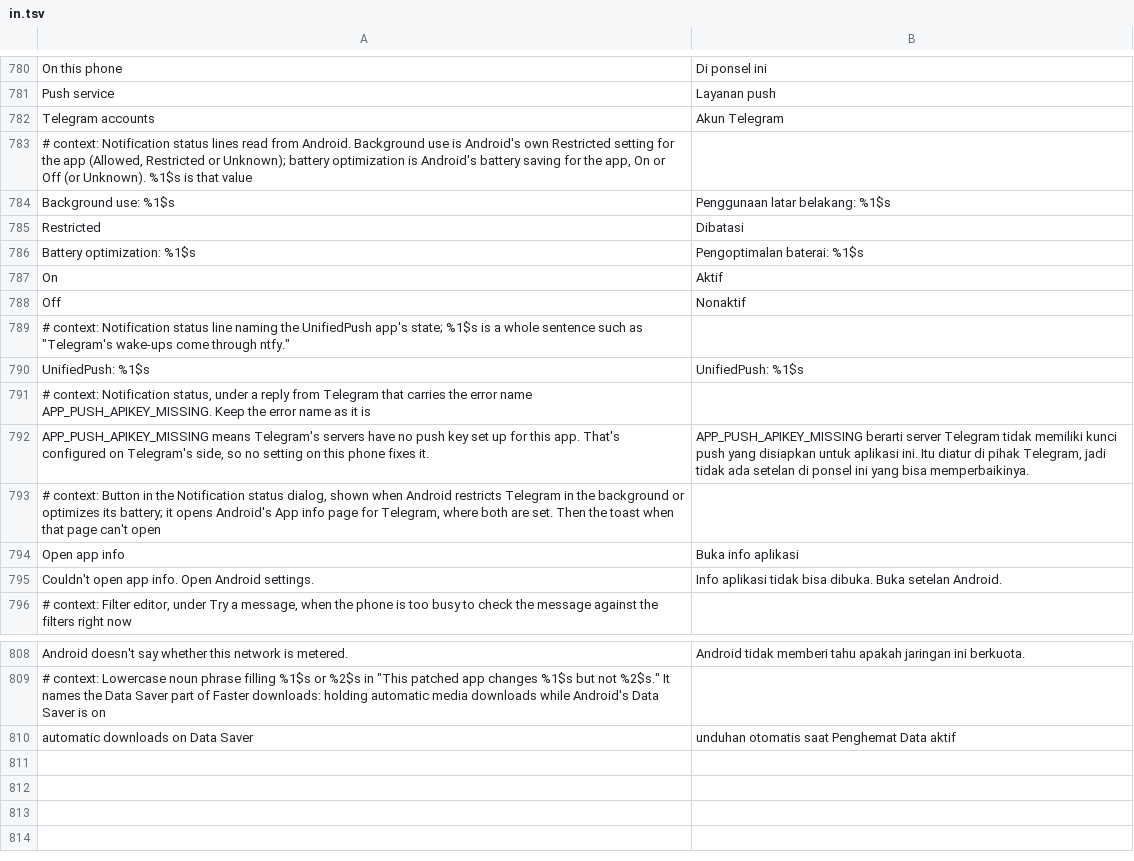
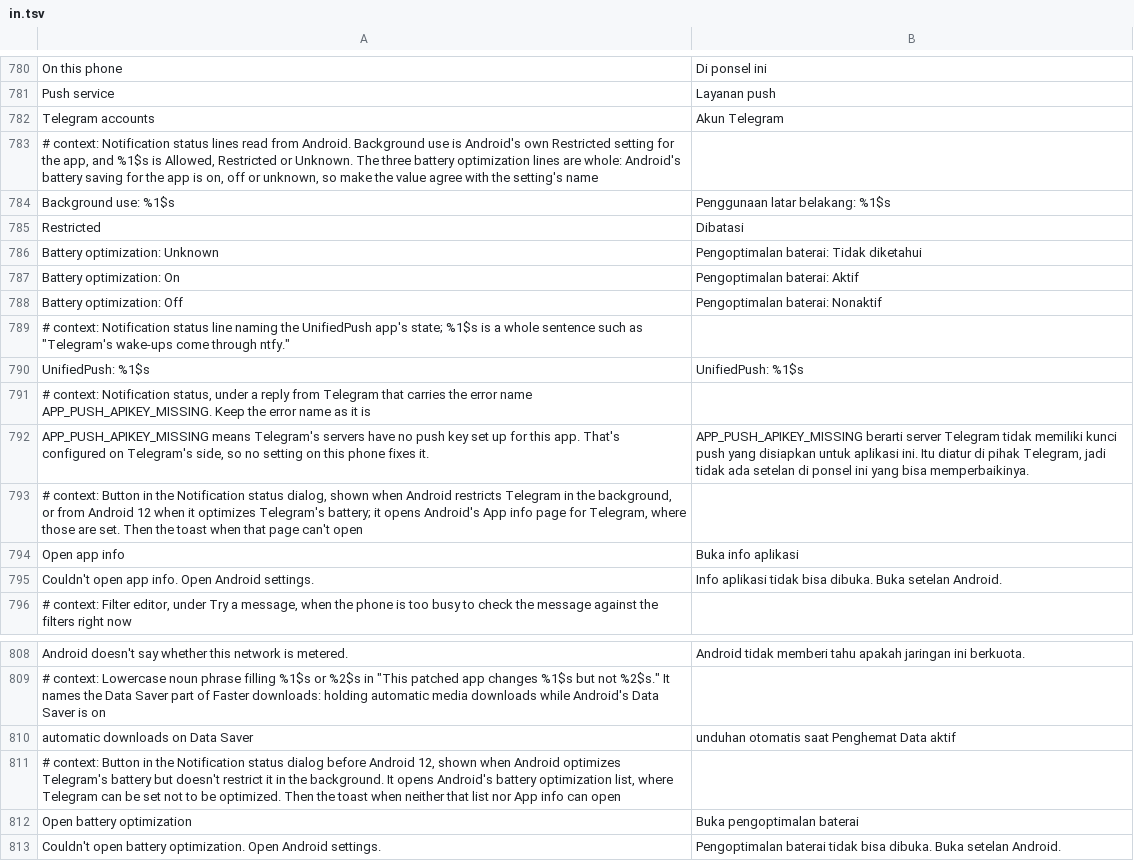
Before and after one commit to SysAdminDoc/HushTelegram, a TSV file: extensions/shared/library/src/main/l10n/in.tsv, drawn as a sheet; only a part is shown, gaps mark what is left out.

```diff
--- a/extensions/shared/library/src/main/l10n/in.tsv
+++ b/extensions/shared/library/src/main/l10n/in.tsv
@@ -782,8 +782,8 @@ Push service	Layanan push
 Telegram accounts	Akun Telegram
-# context: Notification status lines read from Android. Background use is Android's own Restricted setting for the app (Allowed, Restricted or Unknown); battery optimization is Android's battery saving for the app, On or Off (or Unknown). %1$s is that value
+# context: Notification status lines read from Android. Background use is Android's own Restricted setting for the app, and %1$s is Allowed, Restricted or Unknown. The three battery optimization lines are whole: Android's battery saving for the app is on, off or unknown, so make the value agree with the setting's name
 Background use: %1$s	Penggunaan latar belakang: %1$s
 Restricted	Dibatasi
-Battery optimization: %1$s	Pengoptimalan baterai: %1$s
-On	Aktif
-Off	Nonaktif
+Battery optimization: Unknown	Pengoptimalan baterai: Tidak diketahui
+Battery optimization: On	Pengoptimalan baterai: Aktif
+Battery optimization: Off	Pengoptimalan baterai: Nonaktif
 # context: Notification status line naming the UnifiedPush app's state; %1$s is a whole sentence such as "Telegram's wake-ups come through ntfy."
@@ -792,3 +792,3 @@ UnifiedPush: %1$s	UnifiedPush: %1$s
 APP_PUSH_APIKEY_MISSING means Telegram's servers have no push key set up for this app. That's configured on Telegram's side, so no setting on this phone fixes it.	APP_PUSH_APIKEY_MISSING berarti server Telegram tidak memiliki kunci push yang disiapkan untuk aplikasi ini. Itu diatur di pihak Telegram, jadi tidak ada setelan di ponsel ini yang bisa memperbaikinya.
-# context: Button in the Notification status dialog, shown when Android restricts Telegram in the background or optimizes its battery; it opens Android's App info page for Telegram, where both are set. Then the toast when that page can't open
+# context: Button in the Notification status dialog, shown when Android restricts Telegram in the background, or from Android 12 when it optimizes Telegram's battery; it opens Android's App info page for Telegram, where those are set. Then the toast when that page can't open
 Open app info	Buka info aplikasi
@@ -810 +810,4 @@ Android doesn't say whether this network is metered.	Android tidak memberi tahu
 automatic downloads on Data Saver	unduhan otomatis saat Penghemat Data aktif
+# context: Button in the Notification status dialog before Android 12, shown when Android optimizes Telegram's battery but doesn't restrict it in the background. It opens Android's battery optimization list, where Telegram can be set not to be optimized. Then the toast when neither that list nor App info can open
+Open battery optimization	Buka pengoptimalan baterai
+Couldn't open battery optimization. Open Android settings.	Pengoptimalan baterai tidak bisa dibuka. Buka setelan Android.
```
Also changed, not shown: extensions/shared/library/src/main/l10n/de.tsv, extensions/shared/library/src/main/l10n/es.tsv, 7 other files.
